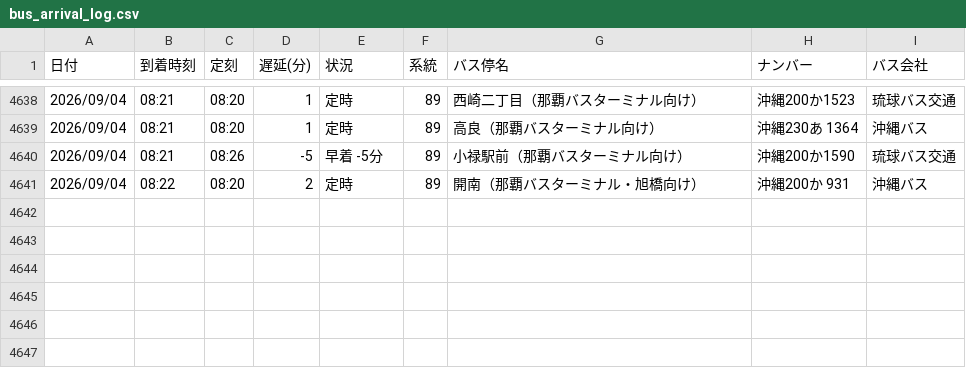
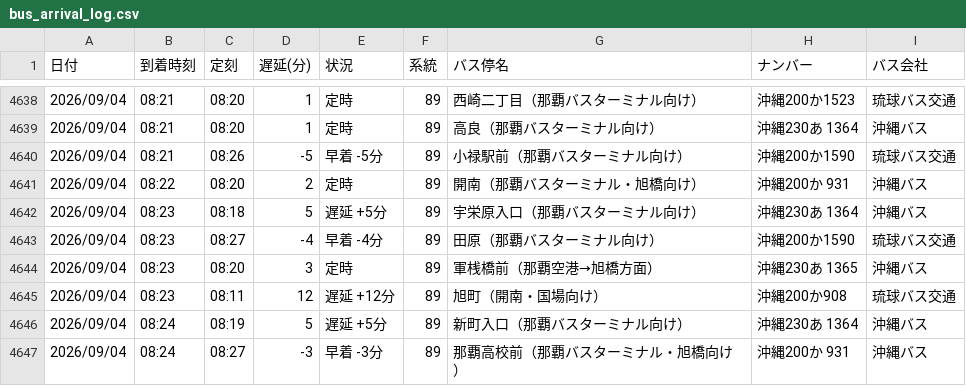
Before and after one commit to uy819/bus-tracker2, a CSV file: data/raw/89_up/bus_arrival_log.csv, drawn as a sheet; only a part is shown, gaps mark what is left out.

```diff
--- a/data/raw/89_up/bus_arrival_log.csv
+++ b/data/raw/89_up/bus_arrival_log.csv
@@ -4641 +4641,7 @@
 2026/09/04,08:22,08:20,2,定時,89,開南（那覇バスターミナル・旭橋向け）,沖縄200か 931,沖縄バス
+2026/09/04,08:23,08:18,5,遅延 +5分,89,宇栄原入口（那覇バスターミナル向け）,沖縄230あ 1364,沖縄バス
+2026/09/04,08:23,08:27,-4,早着 -4分,89,田原（那覇バスターミナル向け）,沖縄200か1590,琉球バス交通
+2026/09/04,08:23,08:20,3,定時,89,軍桟橋前（那覇空港→旭橋方面）,沖縄230あ 1365,沖縄バス
+2026/09/04,08:23,08:11,12,遅延 +12分,89,旭町（開南・国場向け）,沖縄200か908,琉球バス交通
+2026/09/04,08:24,08:19,5,遅延 +5分,89,新町入口（那覇バスターミナル向け）,沖縄230あ 1364,沖縄バス
+2026/09/04,08:24,08:27,-3,早着 -3分,89,那覇高校前（那覇バスターミナル・旭橋向け）,沖縄200か 931,沖縄バス
```
Also changed, not shown: 1 other file.
